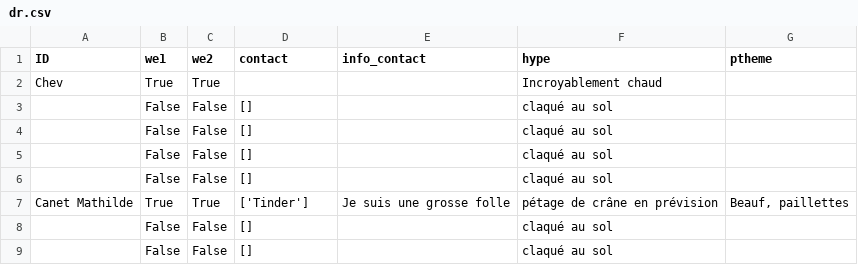
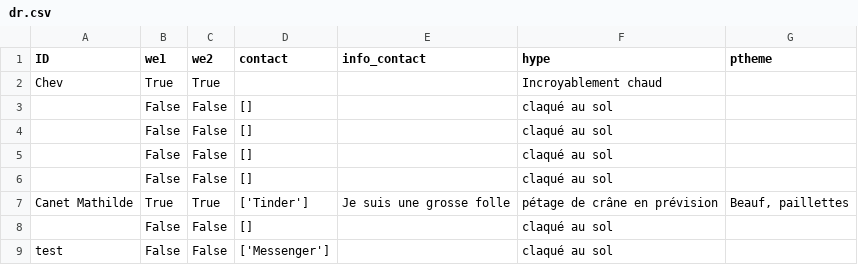
Before and after one commit to ptitchev/private_streamlit, a CSV file: data/dr.csv, drawn as a sheet.

Commit message:
Updated

```diff
--- a/data/dr.csv
+++ b/data/dr.csv
@@ -8,2 +8,2 @@ Canet Mathilde ,True,True,['Tinder'], Je suis une grosse folle ,pétage de crân
 ,False,False,[], ,claqué au sol,
-,False,False,[], ,claqué au sol,
+test,False,False,['Messenger'], ,claqué au sol,
```
